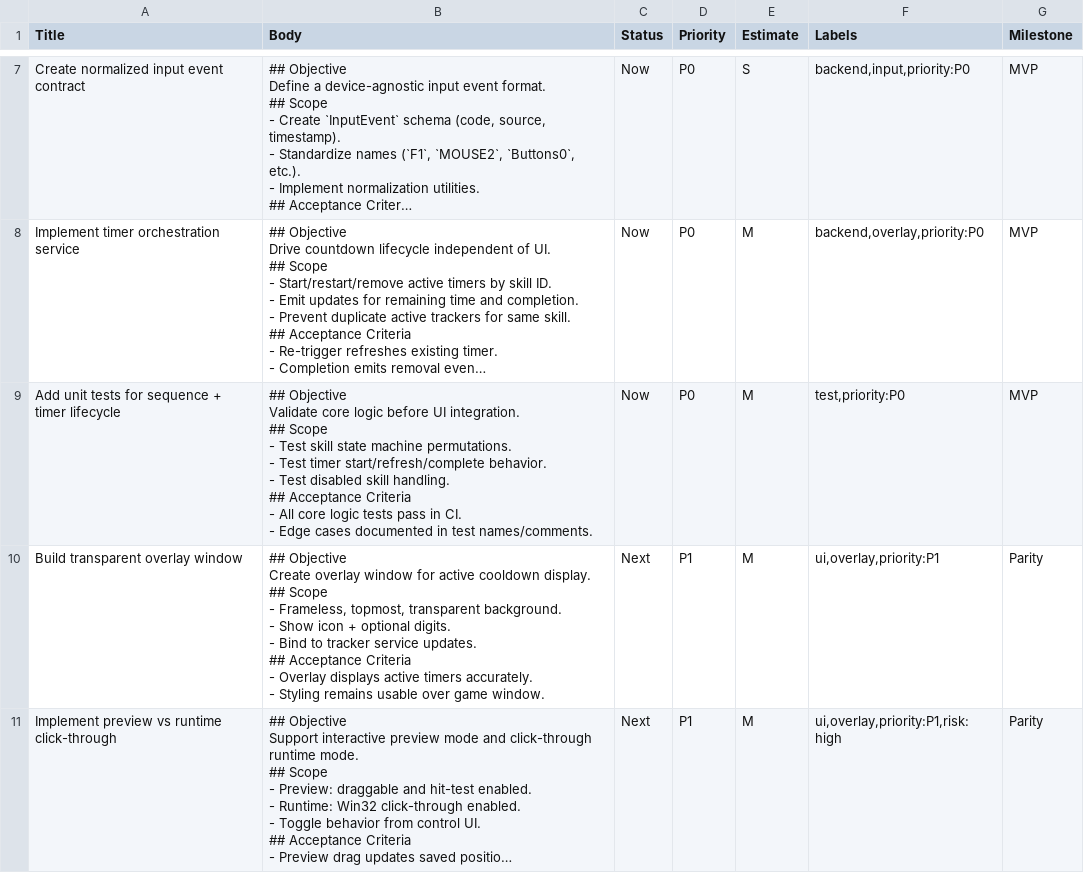
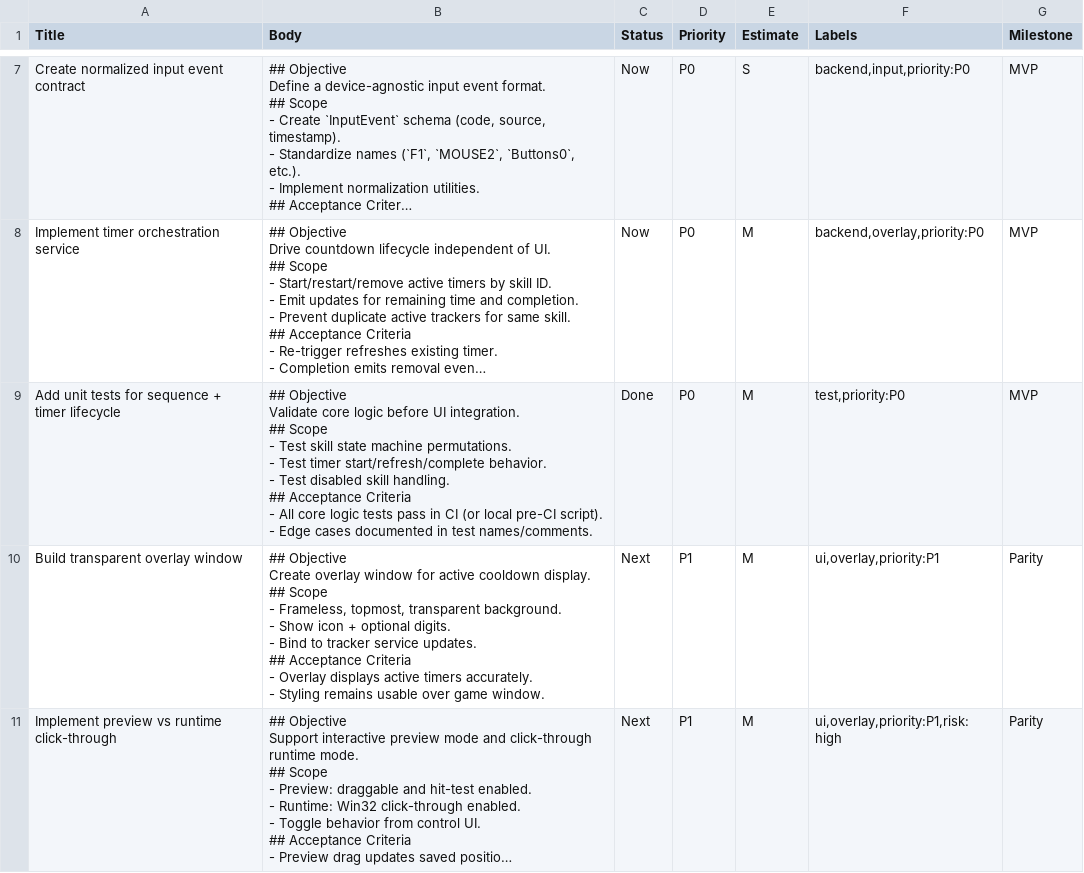
Before and after one commit to CamChandler98/D2RSO-py, a CSV file: planning/csv/d2rso_python_rich_import.csv, drawn as a sheet; only a part is shown, gaps mark what is left out; long unchanged cells end in …; ↵ is a line break in a cell; the diff names each change by its address in the sheet, - before the commit and + after, or states it on an @@ line.

```diff
--- a/planning/csv/d2rso_python_rich_import.csv
+++ b/planning/csv/d2rso_python_rich_import.csv
-B9 (Body): …pass in CI. ↵ - Edge…
+B9 (Body): …pass in CI (or local pre-CI script). ↵ - Edge…
-C9 (Status): Now
+C9 (Status): Done
```
Also changed, not shown: 15 other files.
